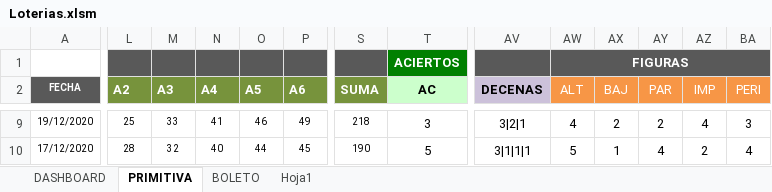
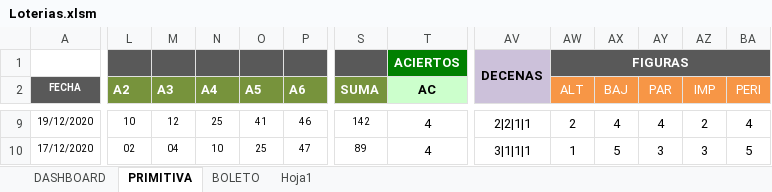
Before and after one commit to jaleo56/Loterias, an Excel workbook: Loterias.xlsm, sheet PRIMITIVA, drawn as a sheet; only a part is shown, gaps mark what is left out; values as stored, in another font and other column widths than the file's, no borders; charts and pictures and conditional formats not drawn; the diff covers the shown part only; the diff names each change by its address in the sheet, - before the commit and + after, or states it on an @@ line.

```diff
--- a/Loterias.xlsm (sheet PRIMITIVA)
+++ b/Loterias.xlsm (sheet PRIMITIVA)
-AV1: (empty)
+AV1: DECENAS
-AV1 fill: #595959
+AV1 fill: #CCC1DA
+AV1:AV2 merged
-AV2: DECENAS
+AV2: (empty)
-L9 (A2): 25
+L9 (A2): 10
-M9 (A3): 33
+M9 (A3): 12
-N9 (A4): 41
+N9 (A4): 25
-O9 (A5): 46
+O9 (A5): 41
-P9 (A6): 49
+P9 (A6): 46
-S9 (SUMA): 218
+S9 (SUMA): 142
-T9 (AC): 3
+T9 (AC): 4
-AV9: 3|2|1
+AV9: 2|2|1|1
-AW9 (ALT): 4
+AW9 (ALT): 2
-AX9 (BAJ): 2
+AX9 (BAJ): 4
-AY9 (PAR): 2
+AY9 (PAR): 4
-AZ9 (IMP): 4
+AZ9 (IMP): 2
-BA9 (PERI): 3
+BA9 (PERI): 4
-L10 (A2): 28
+L10 (A2): 02
-M10 (A3): 32
+M10 (A3): 04
-N10 (A4): 40
+N10 (A4): 10
-O10 (A5): 44
+O10 (A5): 25
-P10 (A6): 45
+P10 (A6): 47
-S10 (SUMA): 190
+S10 (SUMA): 89
-T10 (AC): 5
+T10 (AC): 4
-AW10 (ALT): 5
+AW10 (ALT): 1
-AX10 (BAJ): 1
+AX10 (BAJ): 5
-AY10 (PAR): 4
+AY10 (PAR): 3
-AZ10 (IMP): 2
+AZ10 (IMP): 3
-BA10 (PERI): 4
+BA10 (PERI): 5
```
Also changed, not shown: other rows of this sheet, 5 other files.
